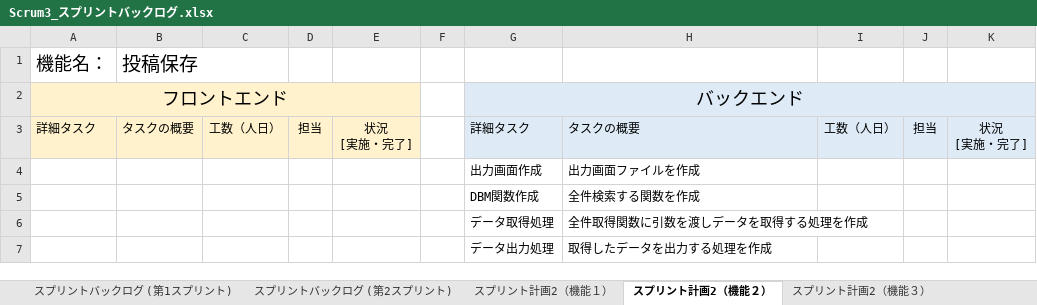
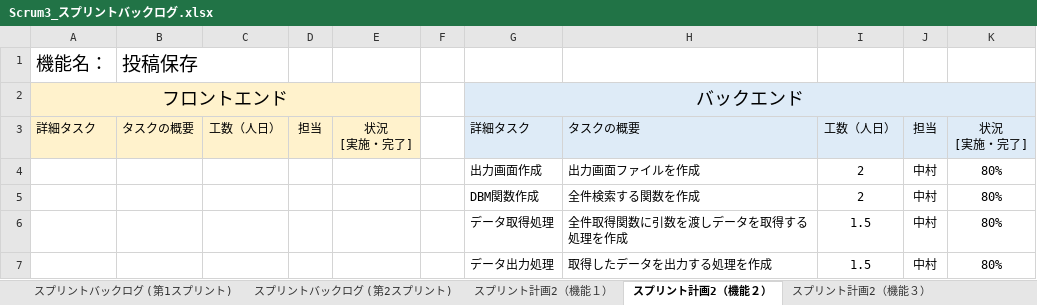
Before and after one commit to fu-syoji-t/SD3D_2023_Scrum3, an Excel workbook: 03スプリントバックログ/Scrum3_スプリントバックログ.xlsx, sheet スプリント計画2（機能２）, drawn as a sheet; values as stored, in another font and other column widths than the file's, no borders; removed rows and columns are numbered as before the commit, all else as after; the diff names each change by its address in the sheet, - before the commit and + after, or states it on an @@ line.

Commit message:
up

```diff
--- a/03スプリントバックログ/Scrum3_スプリントバックログ.xlsx (sheet スプリント計画2（機能２）)
+++ b/03スプリントバックログ/Scrum3_スプリントバックログ.xlsx (sheet スプリント計画2（機能２）)
-row 4:  |  |  |  |  |  | 出力画面作成 | 出力画面ファイルを作成
-row 5:  |  |  |  |  |  | DBM関数作成 | 全件検索する関数を作成
-row 6:  |  |  |  |  |  | データ取得処理 | 全件取得関数に引数を渡しデータを取得する処理を作成
-row 7:  |  |  |  |  |  | データ出力処理 | 取得したデータを出力する処理を作成
+row 4:  |  |  |  |  |  | 出力画面作成 | 出力画面ファイルを作成 | 2 | 中村 | 80%
+row 5:  |  |  |  |  |  | DBM関数作成 | 全件検索する関数を作成 | 2 | 中村 | 80%
+row 6:  |  |  |  |  |  | データ取得処理 | 全件取得関数に引数を渡しデータを取得する処理を作成 | 1.5 | 中村 | 80%
+row 7:  |  |  |  |  |  | データ出力処理 | 取得したデータを出力する処理を作成 | 1.5 | 中村 | 80%
```
Also changed, not shown: sheet スプリントバックログ (第2スプリント).
